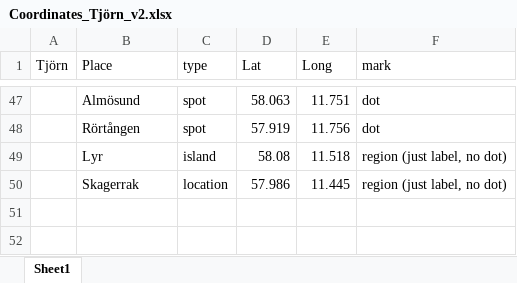
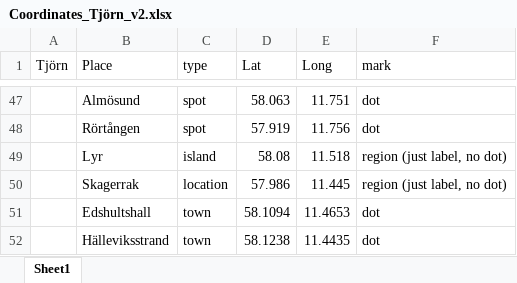
Before and after one commit to Clare55/Sweden_Shipping_Maps, an Excel workbook: Data/Coordinates_Tjörn_v2.xlsx, sheet Sheet1, drawn as a sheet; only a part is shown, gaps mark what is left out; values as stored, in another font and other column widths than the file's, no borders; the diff names each change by its address in the sheet, - before the commit and + after, or states it on an @@ line.

Commit message:
Added Edshultshall and Hälleviksstrand. Set place labels to be bold to differentiate from towns

```diff
--- a/Data/Coordinates_Tjörn_v2.xlsx (sheet Sheet1)
+++ b/Data/Coordinates_Tjörn_v2.xlsx (sheet Sheet1)
+row 51:  | Edshultshall | town | 58.1094 | 11.4653 | dot
+row 52:  | Hälleviksstrand | town | 58.1238 | 11.4435 | dot
```
Also changed, not shown: 4 other files.
